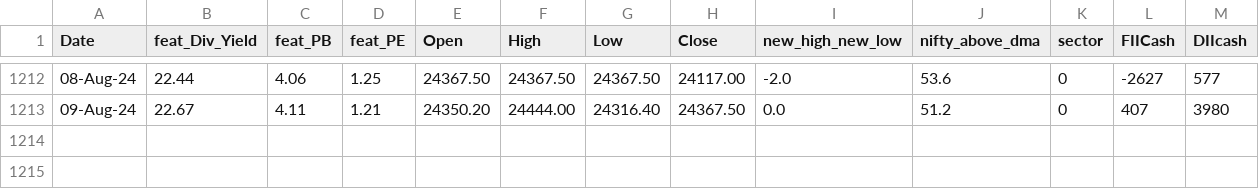
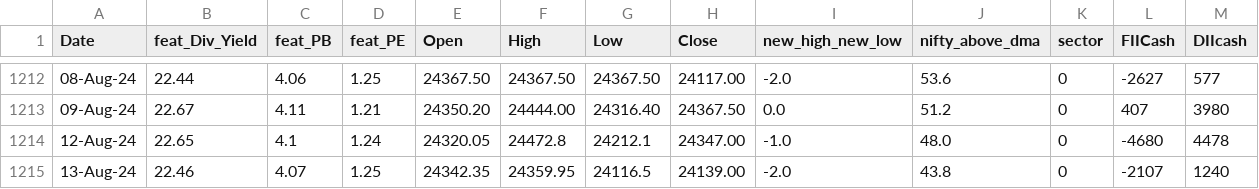
Before and after one commit to anirbanghoshsbi/.github.io, a CSV file: work/ml/data_for_ml.csv, drawn as a sheet; only a part is shown, gaps mark what is left out; the diff names each change by its address in the sheet, - before the commit and + after, or states it on an @@ line.

Commit message:
Update data_for_ml.csv

```diff
--- a/work/ml/data_for_ml.csv
+++ b/work/ml/data_for_ml.csv
+row 1214: 12-Aug-24 | 22.65 | 4.1 | 1.24 | 24320.05 | 24472.8 | 24212.1 | 24347.00 | -1.0 | 48.0 | 0 | -4680 | 4478
+row 1215: 13-Aug-24 | 22.46 | 4.07 | 1.25 | 24342.35 | 24359.95 | 24116.5 | 24139.00 | -2.0 | 43.8 | 0 | -2107 | 1240
```
